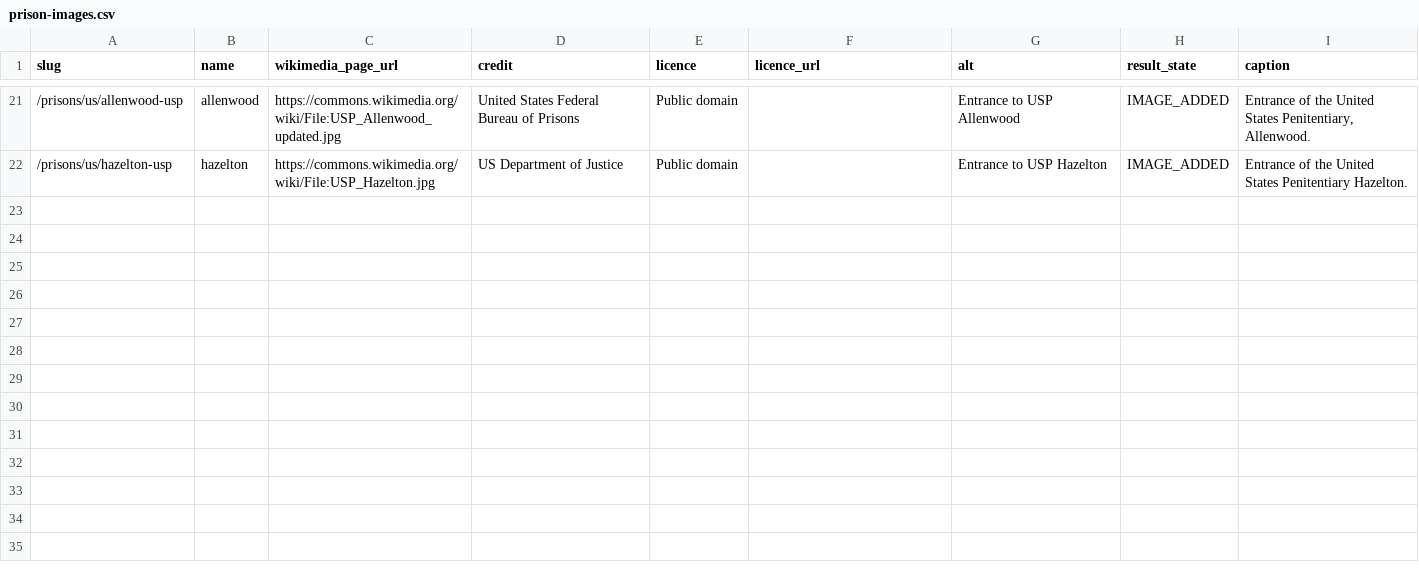
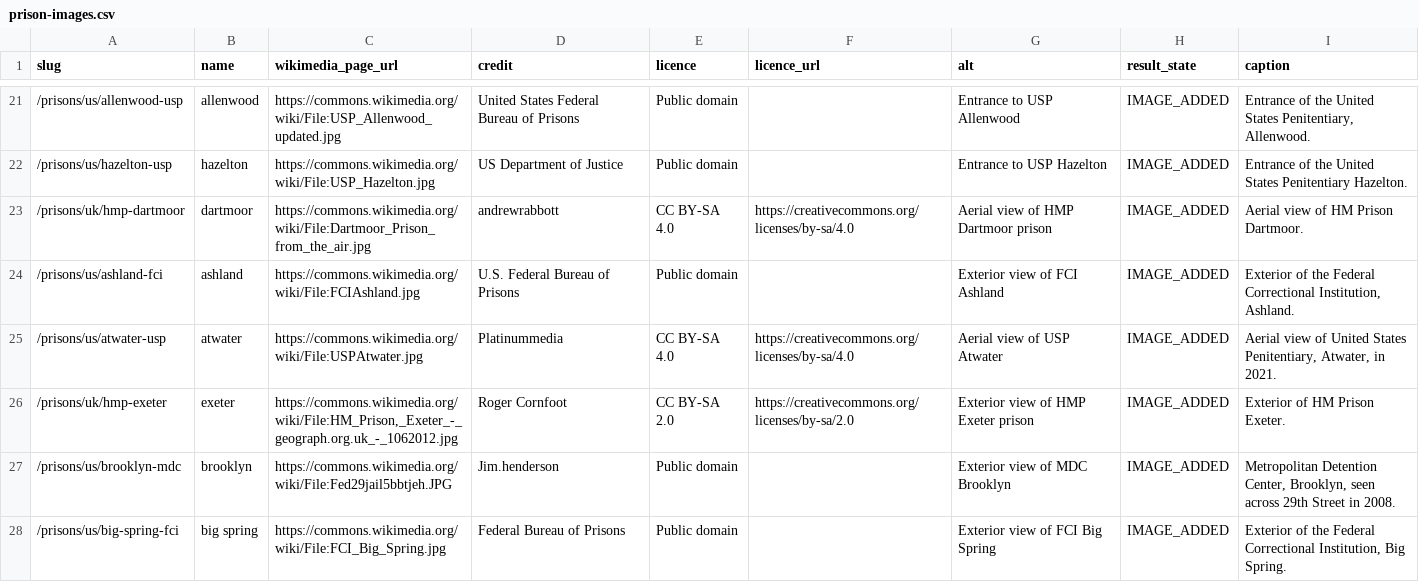
Before and after one commit to sam247/prisonsonline, a CSV file: data/prison-images.csv, drawn as a sheet; only a part is shown, gaps mark what is left out.

Commit message:
Prisons weekly release 2026-10-09
* fix(uk-verify): address typo corrections + sitemap expected counts

A) Explicit address-string correction layer (scripts/uk-address-corrections.mjs),
keyed by slug with GOV.UK source URL + note, applied after HMPPS feed
normalisation in build-institutional-data.mjs:
- Holme House: Stickton on Tees → Stockton on Tees
- Cookham Wood: Rochaester → Rochester
City headers unchanged (#15). sourceRaw untouched.

B) Update check:sitemaps expected counts after intentional #11 removals:
intent 523→519, profiles 273→272, regions 69→68.

* content(A): UK-first expand + internal links on prisoner rights guide

* content(B): UK-first expand + internal links on prison visit what-to-bring guide

* Content: clean UK prison type line wording; reserve 'high-security' for explicit High Security Estate rows

* Fix homepage QA: map CTA, visit-planning 404s, Canada zero-count card

QA-2026-10-05-01: Relabel homepage map CTA to Prison Finder browse; make
/prison-map an honest non-map browse hub (no interactive map in codebase).

QA-2026-10-05-02: Retarget visit-planning hotel/journey cards to existing
guides (what to wear, what you can bring); keep how-visits-work card.

QA-2026-10-05-03: Hide homepage country cards with zero listed prisons
(Canada) instead of showing "0 prisons" / coming soon.

* Hold QA-01 map CTA/page pending Astra Prison Map

Restore homepage Open Prison Map CTA to /prison-map and revert
/prison-map browse-hub rewrite to match origin/main so Astra can
land the real map. Keep QA-02 visit-planning guide retargets and
QA-03 zero-count country card filter (Canada). Revisit QA-01 ~6 Oct.

* images: add primaries for HMP Dartmoor, FCI Ashland, USP Atwater

Commons-verified 2026-10-06: Dartmoor Prison from the air (andrewrabbott, CC BY-SA 4.0, Wikidata P18),
FCIAshland (US BOP, public domain, Wikidata P18), USPAtwater (Platinummedia, CC BY-SA 4.0).
Write boundary only CSV + prisonImages.json.

* US verifier 2026-10-07: SAFE bop.gov emails for atlanta-fci and atwater-usp

* images: add primaries for HMP Exeter, MDC Brooklyn, FCI Big Spring

* images: keep cleaned Alderson FPC credit (revert build regeneration)

---------

Co-authored-by: Prisons Content Manager <content-manager@prisonsonline.com>
Co-authored-by: sam247 <sam247@users.noreply.github.com>

```diff
--- a/data/prison-images.csv
+++ b/data/prison-images.csv
@@ -22 +22,7 @@ slug,name,wikimedia_page_url,credit,licence,licence_url,alt,result_state,caption
 /prisons/us/hazelton-usp,hazelton,https://commons.wikimedia.org/wiki/File:USP_Hazelton.jpg,US Department of Justice,Public domain,,Entrance to USP Hazelton,IMAGE_ADDED,Entrance of the United States Penitentiary Hazelton.
+/prisons/uk/hmp-dartmoor,dartmoor,https://commons.wikimedia.org/wiki/File:Dartmoor_Prison_from_the_air.jpg,andrewrabbott,CC BY-SA 4.0,https://creativecommons.org/licenses/by-sa/4.0,Aerial view of HMP Dartmoor prison,IMAGE_ADDED,Aerial view of HM Prison Dartmoor.
+/prisons/us/ashland-fci,ashland,https://commons.wikimedia.org/wiki/File:FCIAshland.jpg,U.S. Federal Bureau of Prisons,Public domain,,Exterior view of FCI Ashland,IMAGE_ADDED,"Exterior of the Federal Correctional Institution, Ashland."
+/prisons/us/atwater-usp,atwater,https://commons.wikimedia.org/wiki/File:USPAtwater.jpg,Platinummedia,CC BY-SA 4.0,https://creativecommons.org/licenses/by-sa/4.0,Aerial view of USP Atwater,IMAGE_ADDED,"Aerial view of United States Penitentiary, Atwater, in 2021."
+/prisons/uk/hmp-exeter,exeter,"https://commons.wikimedia.org/wiki/File:HM_Prison,_Exeter_-_geograph.org.uk_-_1062012.jpg",Roger Cornfoot,CC BY-SA 2.0,https://creativecommons.org/licenses/by-sa/2.0,Exterior view of HMP Exeter prison,IMAGE_ADDED,Exterior of HM Prison Exeter.
+/prisons/us/brooklyn-mdc,brooklyn,https://commons.wikimedia.org/wiki/File:Fed29jail5bbtjeh.JPG,Jim.henderson,Public domain,,Exterior view of MDC Brooklyn,IMAGE_ADDED,"Metropolitan Detention Center, Brooklyn, seen across 29th Street in 2008."
+/prisons/us/big-spring-fci,big spring,https://commons.wikimedia.org/wiki/File:FCI_Big_Spring.jpg,Federal Bureau of Prisons,Public domain,,Exterior view of FCI Big Spring,IMAGE_ADDED,"Exterior of the Federal Correctional Institution, Big Spring."
```
Also changed, not shown: 13 other files.
